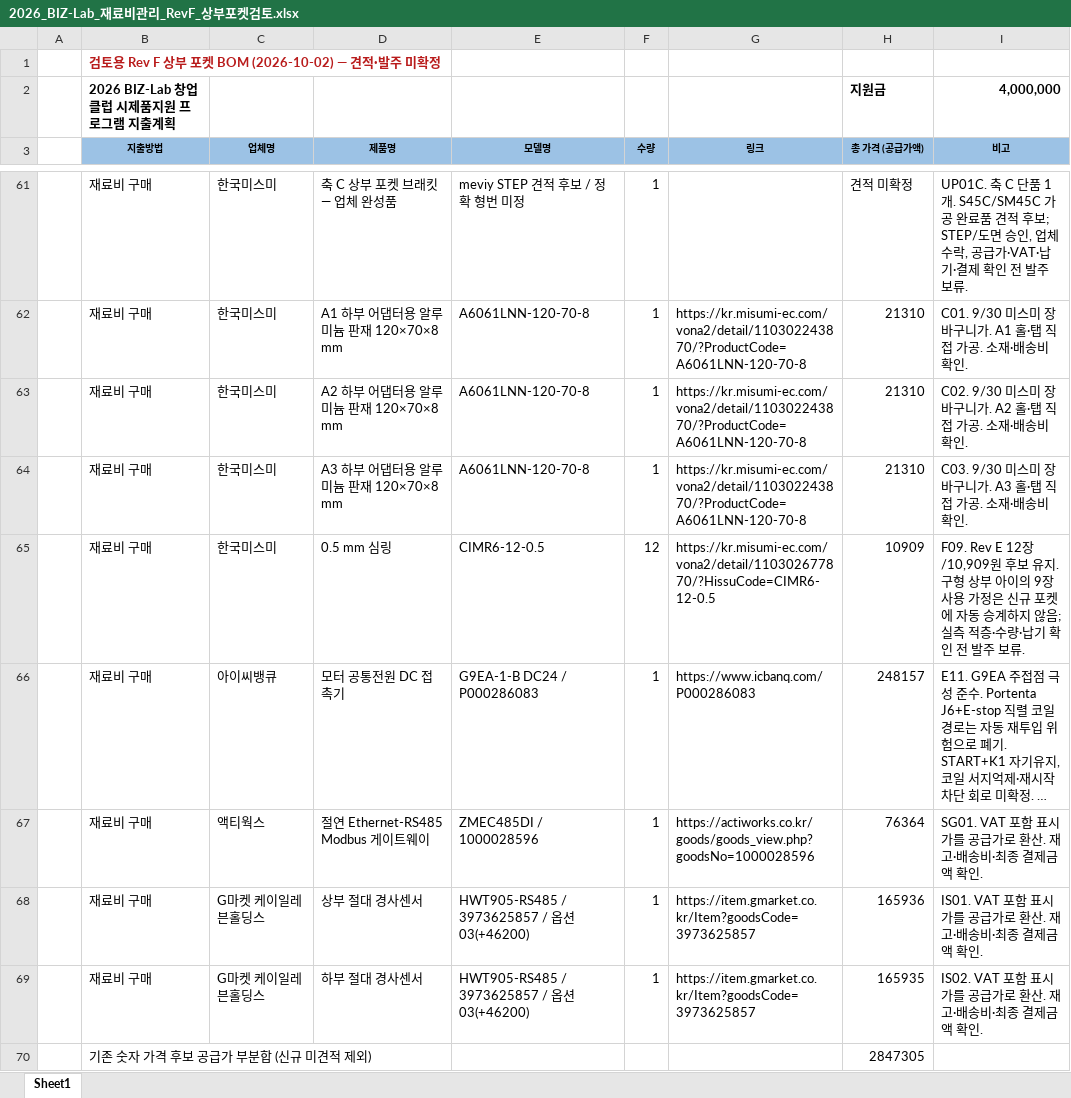
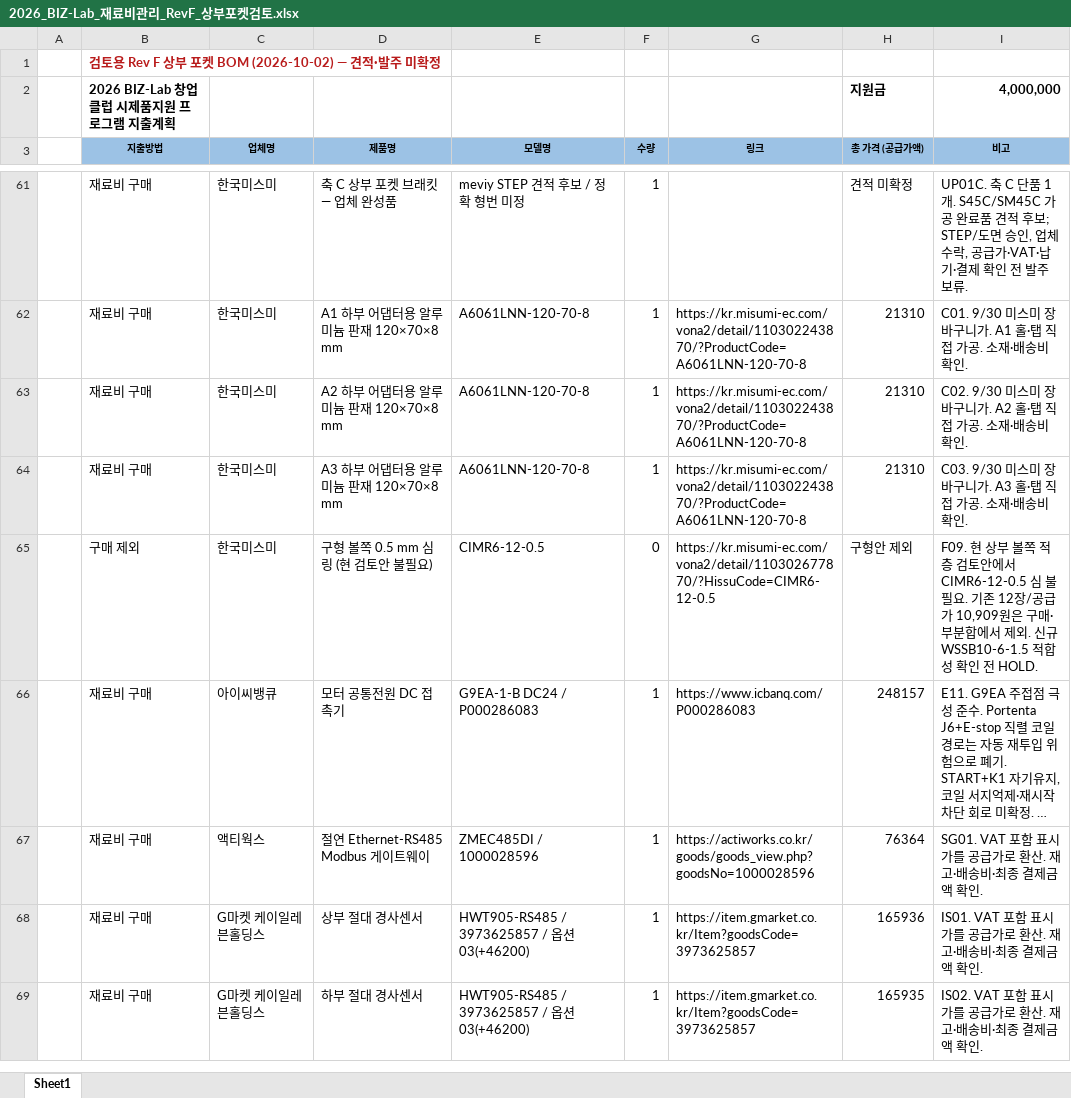
Before and after one commit to baebling/leveling-device-design, an Excel workbook: outputs/20261002_reve_upper_pocket_bom/2026_BIZ-Lab_재료비관리_RevF_상부포켓검토.xlsx, sheet Sheet1, drawn as a sheet; only a part is shown, gaps mark what is left out; long unchanged cells end in …; values as stored, in another font and other column widths than the file's, no borders; removed rows and columns are numbered as before the commit, all else as after; the diff covers the shown part only; the diff names each change by its address in the sheet, - before the commit and + after, or states it on an @@ line.

```diff
--- a/outputs/20261002_reve_upper_pocket_bom/2026_BIZ-Lab_재료비관리_RevF_상부포켓검토.xlsx (sheet Sheet1)
+++ b/outputs/20261002_reve_upper_pocket_bom/2026_BIZ-Lab_재료비관리_RevF_상부포켓검토.xlsx (sheet Sheet1)
-row 65:  | 재료비 구매 | 한국미스미 | 0.5 mm 심링 | CIMR6-12-0.5 | 12 | https://kr.misumi-ec.com/vona2/detail/110302677870/?HissuCode=CIMR6-12-0.5 | 10909 | F09. Rev E 12장/10,909원 후보 유지. 구형 상부 아이의 9장 사용 가정은 신규 포켓에 자동 승계하지 않음; 실측 적층·수량·납기 확인 전 발주 보류.
+row 65:  | 구매 제외 | 한국미스미 | 구형 볼쪽 0.5 mm 심링 (현 검토안 불필요) | CIMR6-12-0.5 | 0 | https://kr.misumi-ec.com/vona2/detail/110302677870/?HissuCode=CIMR6-12-0.5 | 구형안 제외 | F09. 현 상부 볼쪽 적층 검토안에서 CIMR6-12-0.5 심 불필요. 기존 12장/공급가 10,909원은 구매·부분합에서 제외. 신규 WSSB10-6-1.5 적합성 확인 전 HOLD.
-row 70:  | 기존 숫자 가격 후보 공급가 부분합 (신규 미견적 제외) |  |  |  |  |  | 2847305
```
Also changed, not shown: 6 added rows, 4 removed rows and 5 edited cells elsewhere in this sheet, 10 other files.
